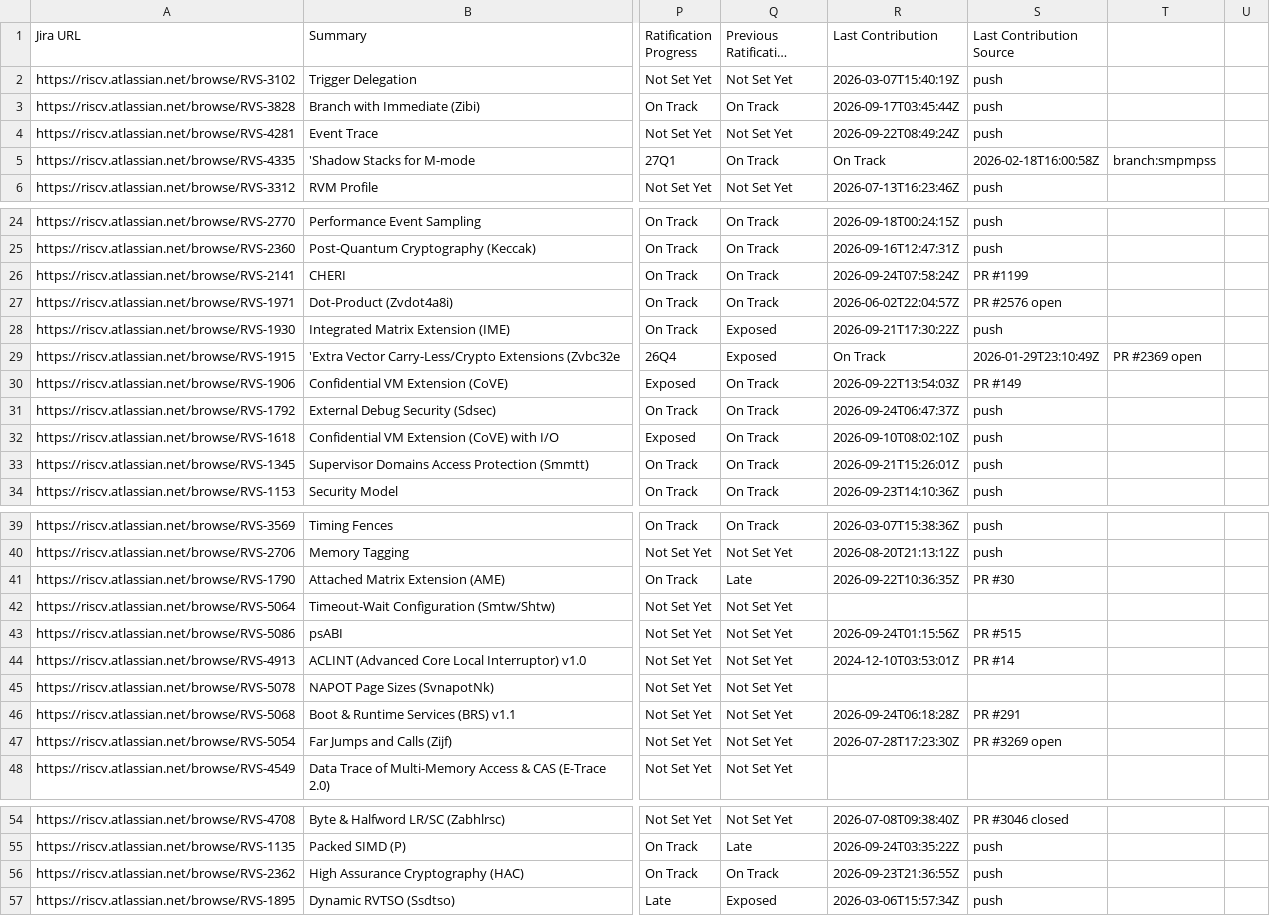
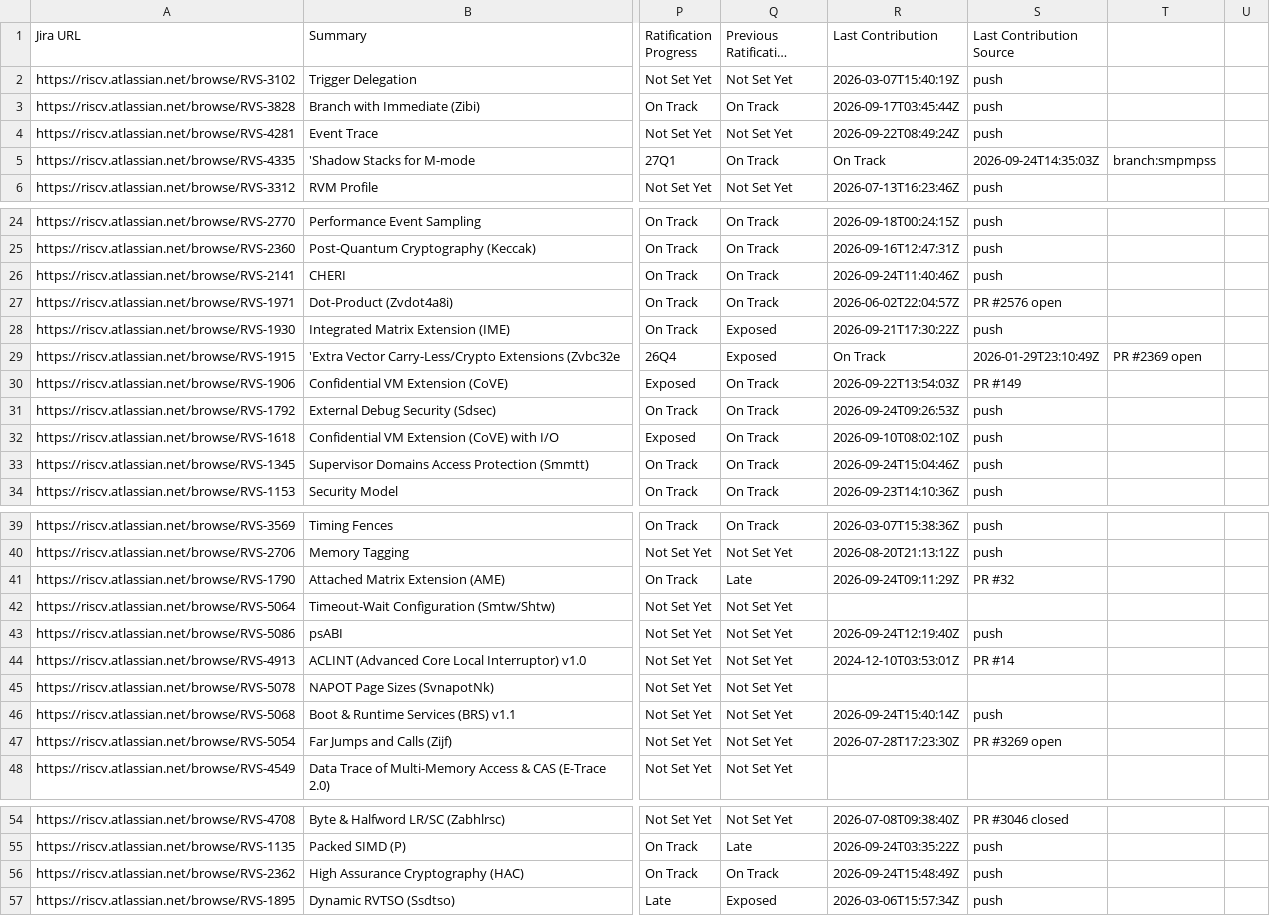
Before and after one commit to riscv/adm-spec-dashboard, a CSV file: web-ui/public/latest.csv, drawn as a sheet; only a part is shown, gaps mark what is left out; long unchanged cells end in …; the diff covers the shown part only; the diff names each change by its address in the sheet, - before the commit and + after, or states it on an @@ line.

```diff
--- a/web-ui/public/latest.csv
+++ b/web-ui/public/latest.csv
-S5 (Last Contribution Source): 2026-02-18T16:00:58Z
+S5 (Last Contribution Source): 2026-09-24T14:35:03Z
-R26 (Last Contribution): 2026-09-24T07:58:24Z
+R26 (Last Contribution): 2026-09-24T11:40:46Z
-S26 (Last Contribution Source): PR #1199
+S26 (Last Contribution Source): push
-R31 (Last Contribution): 2026-09-24T06:47:37Z
+R31 (Last Contribution): 2026-09-24T09:26:53Z
-R33 (Last Contribution): 2026-09-21T15:26:01Z
+R33 (Last Contribution): 2026-09-24T15:04:46Z
-R41 (Last Contribution): 2026-09-22T10:36:35Z
+R41 (Last Contribution): 2026-09-24T09:11:29Z
-S41 (Last Contribution Source): PR #30
+S41 (Last Contribution Source): PR #32
-R43 (Last Contribution): 2026-09-24T01:15:56Z
+R43 (Last Contribution): 2026-09-24T12:19:40Z
-S43 (Last Contribution Source): PR #515
+S43 (Last Contribution Source): push
-R46 (Last Contribution): 2026-09-24T06:18:28Z
+R46 (Last Contribution): 2026-09-24T15:40:14Z
-S46 (Last Contribution Source): PR #291
+S46 (Last Contribution Source): push
-R56 (Last Contribution): 2026-09-23T21:36:55Z
+R56 (Last Contribution): 2026-09-24T15:48:49Z
```
Also changed, not shown: 1 edited cell elsewhere in this file, 1 other file.
